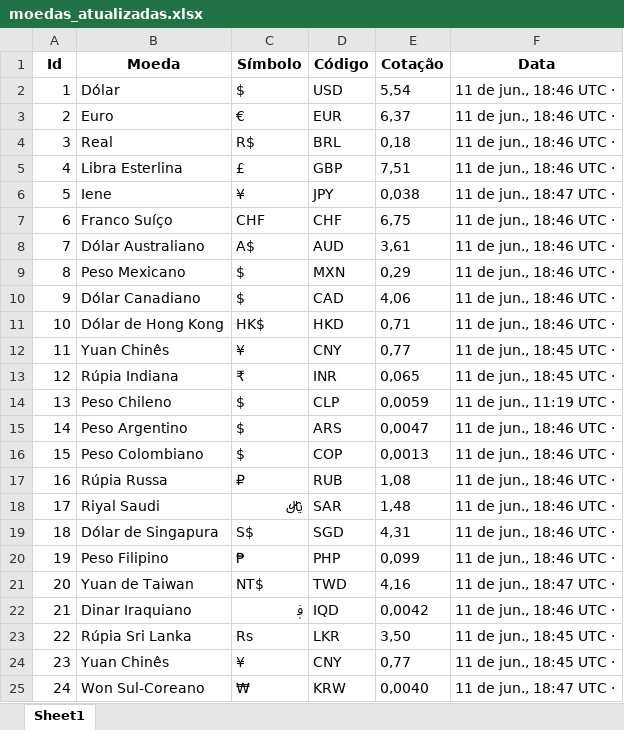
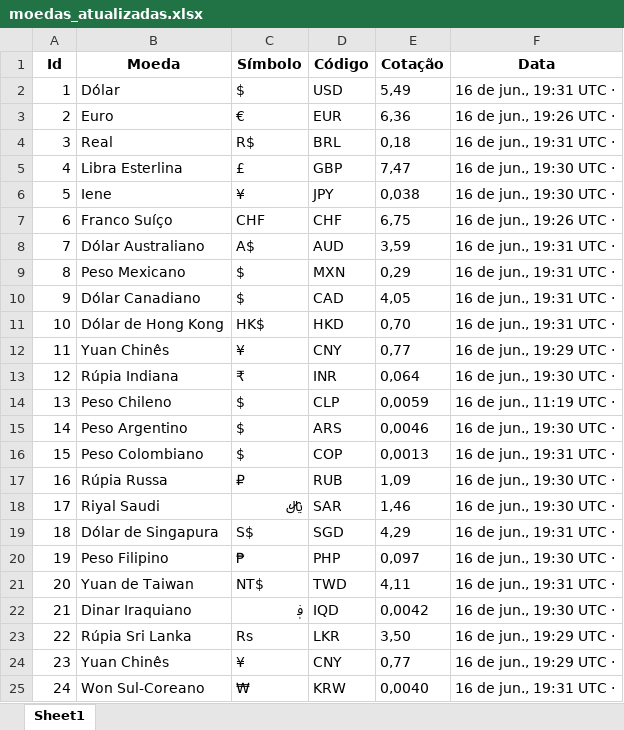
Before and after one commit to marcelobezerrajr/bot-cotacao-web, an Excel workbook: resources/moedas_atualizadas.xlsx, sheet Sheet1, drawn as a sheet; values as stored, in another font and other column widths than the file's, no borders; the diff names each change by its address in the sheet, - before the commit and + after, or states it on an @@ line.

```diff
--- a/resources/moedas_atualizadas.xlsx (sheet Sheet1)
+++ b/resources/moedas_atualizadas.xlsx (sheet Sheet1)
-E2 (Cotação): 5,54
+E2 (Cotação): 5,49
-F2 (Data): 11 de jun., 18:46 UTC ·
+F2 (Data): 16 de jun., 19:31 UTC ·
-E3 (Cotação): 6,37
+E3 (Cotação): 6,36
-F3 (Data): 11 de jun., 18:46 UTC ·
+F3 (Data): 16 de jun., 19:26 UTC ·
-F4 (Data): 11 de jun., 18:46 UTC ·
+F4 (Data): 16 de jun., 19:31 UTC ·
-E5 (Cotação): 7,51
+E5 (Cotação): 7,47
-F5 (Data): 11 de jun., 18:46 UTC ·
+F5 (Data): 16 de jun., 19:30 UTC ·
-F6 (Data): 11 de jun., 18:47 UTC ·
+F6 (Data): 16 de jun., 19:30 UTC ·
-F7 (Data): 11 de jun., 18:46 UTC ·
+F7 (Data): 16 de jun., 19:26 UTC ·
-E8 (Cotação): 3,61
+E8 (Cotação): 3,59
-F8:F11 (Data): 11 de jun., 18:46 UTC ·
+F8:F11 (Data): 16 de jun., 19:31 UTC ·
-E10 (Cotação): 4,06
+E10 (Cotação): 4,05
-E11 (Cotação): 0,71
+E11 (Cotação): 0,70
-F12 (Data): 11 de jun., 18:45 UTC ·
+F12 (Data): 16 de jun., 19:29 UTC ·
-E13 (Cotação): 0,065
+E13 (Cotação): 0,064
-F13 (Data): 11 de jun., 18:45 UTC ·
+F13 (Data): 16 de jun., 19:30 UTC ·
-F14 (Data): 11 de jun., 11:19 UTC ·
+F14 (Data): 16 de jun., 11:19 UTC ·
-E15 (Cotação): 0,0047
+E15 (Cotação): 0,0046
-F15 (Data): 11 de jun., 18:46 UTC ·
+F15 (Data): 16 de jun., 19:30 UTC ·
-F16 (Data): 11 de jun., 18:46 UTC ·
+F16 (Data): 16 de jun., 19:31 UTC ·
-E17 (Cotação): 1,08
+E17 (Cotação): 1,09
-F17:F18 (Data): 11 de jun., 18:46 UTC ·
+F17:F18 (Data): 16 de jun., 19:30 UTC ·
-E18 (Cotação): 1,48
+E18 (Cotação): 1,46
-E19 (Cotação): 4,31
+E19 (Cotação): 4,29
-F19 (Data): 11 de jun., 18:46 UTC ·
+F19 (Data): 16 de jun., 19:31 UTC ·
-E20 (Cotação): 0,099
+E20 (Cotação): 0,097
-F20 (Data): 11 de jun., 18:46 UTC ·
+F20 (Data): 16 de jun., 19:30 UTC ·
-E21 (Cotação): 4,16
+E21 (Cotação): 4,11
-F21 (Data): 11 de jun., 18:47 UTC ·
+F21 (Data): 16 de jun., 19:31 UTC ·
-F22 (Data): 11 de jun., 18:46 UTC ·
+F22 (Data): 16 de jun., 19:30 UTC ·
-F23:F24 (Data): 11 de jun., 18:45 UTC ·
+F23:F24 (Data): 16 de jun., 19:29 UTC ·
-F25 (Data): 11 de jun., 18:47 UTC ·
+F25 (Data): 16 de jun., 19:31 UTC ·
```
Also changed, not shown: 19 other files.
